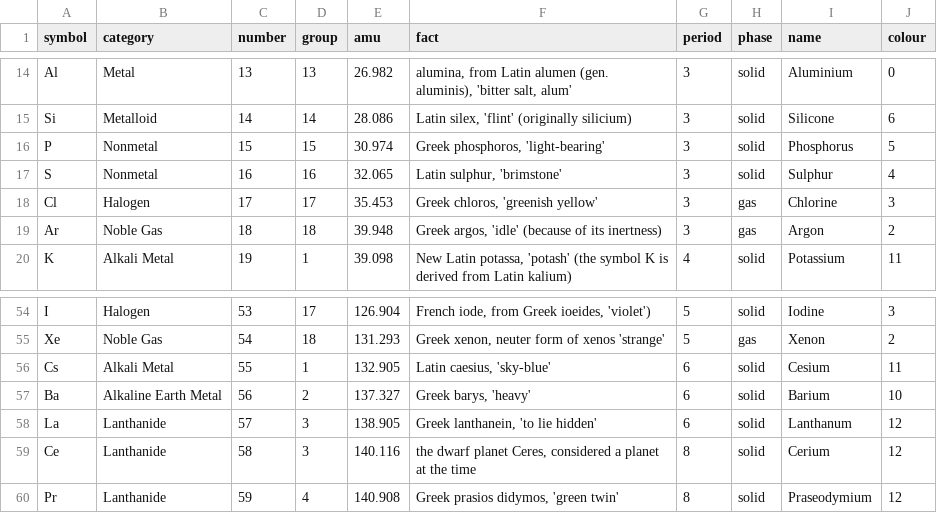
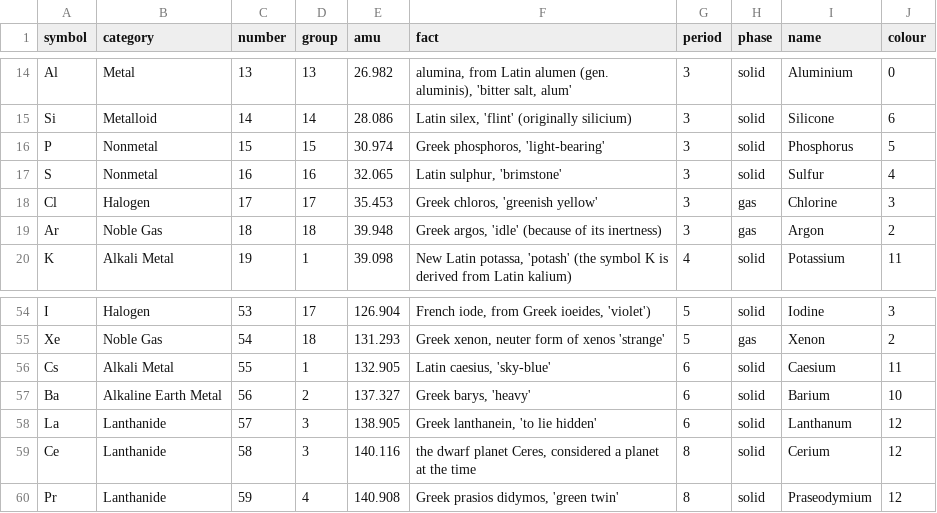
Before and after one commit to thunderpoot/cliptoe, a CSV file: elements.csv, drawn as a sheet; only a part is shown, gaps mark what is left out.

Commit message:
IUPAC spellings for Caesium (Cs) and Sulfur (S)

```diff
--- a/elements.csv
+++ b/elements.csv
@@ -16,3 +16,3 @@ Si,Metalloid,14,14,28.086,"Latin silex, 'flint' (originally silicium)",3,solid,S
 P,Nonmetal,15,15,30.974,"Greek phosphoros, 'light-bearing'",3,solid,Phosphorus,5
-S,Nonmetal,16,16,32.065,"Latin sulphur, 'brimstone'",3,solid,Sulphur,4
+S,Nonmetal,16,16,32.065,"Latin sulphur, 'brimstone'",3,solid,Sulfur,4
 Cl,Halogen,17,17,35.453,"Greek chloros, 'greenish yellow'",3,gas,Chlorine,3
@@ -55,3 +55,3 @@ I,Halogen,53,17,126.904,"French iode, from Greek ioeides, 'violet')",5,solid,Iod
 Xe,Noble Gas,54,18,131.293,"Greek xenon, neuter form of xenos 'strange'",5,gas,Xenon,2
-Cs,Alkali Metal,55,1,132.905,"Latin caesius, 'sky-blue'",6,solid,Cesium,11
+Cs,Alkali Metal,55,1,132.905,"Latin caesius, 'sky-blue'",6,solid,Caesium,11
 Ba,Alkaline Earth Metal,56,2,137.327,"Greek barys, 'heavy'",6,solid,Barium,10
```
Also changed, not shown: 5 other files.
